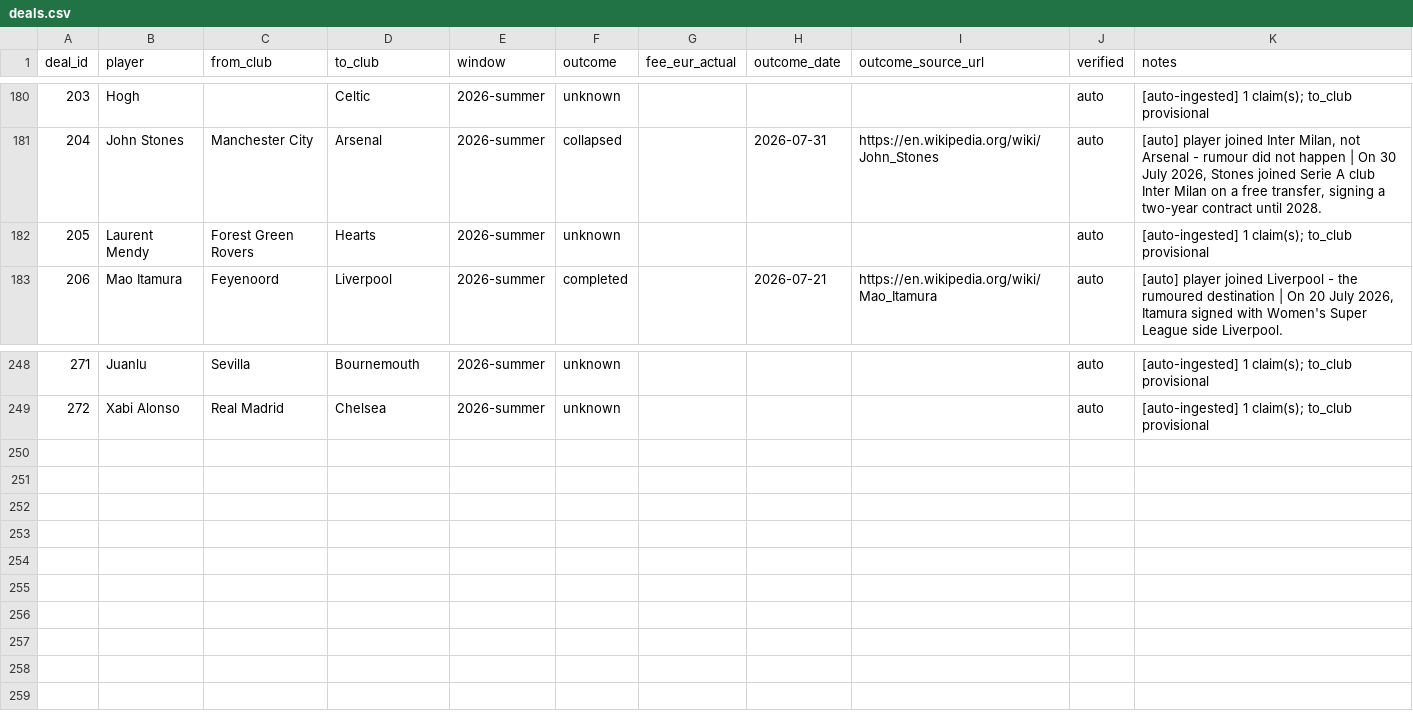
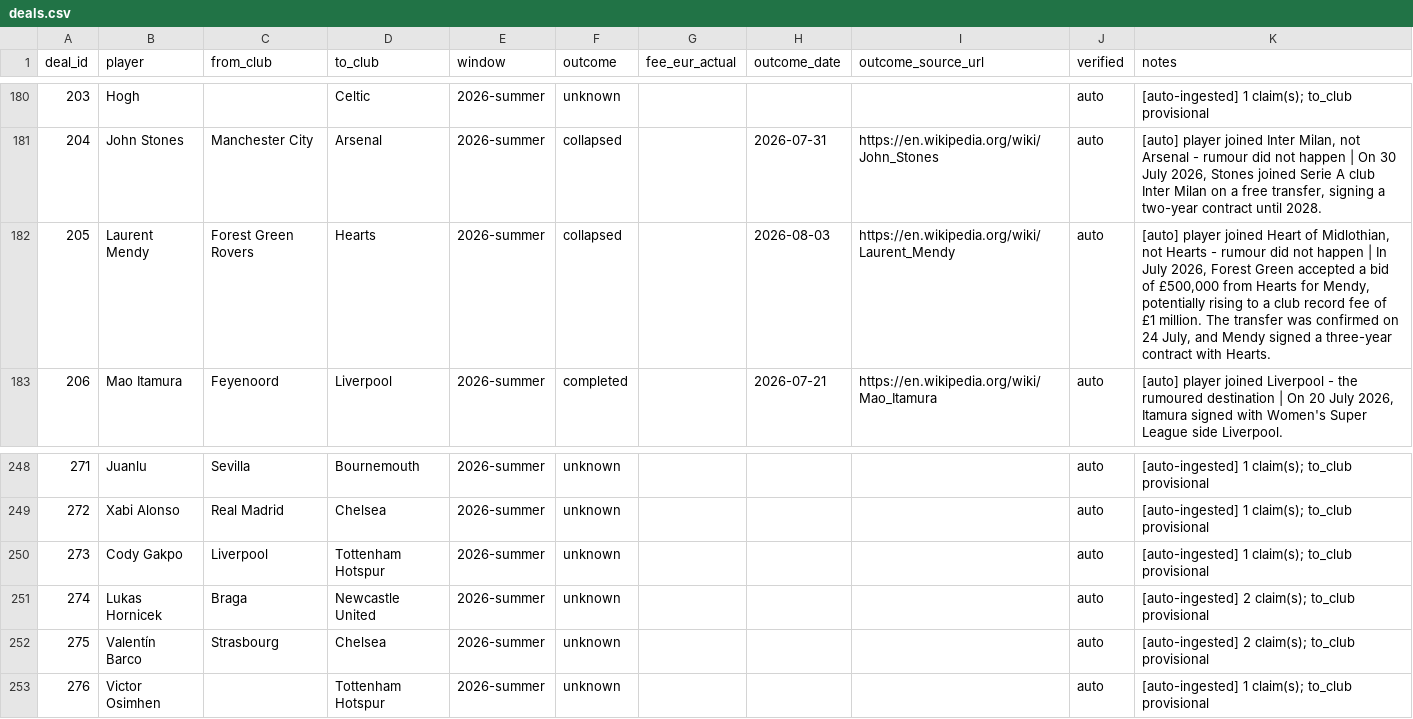
Before and after one commit to har27il/transfer-truth, a CSV file: ground-truth/deals.csv, drawn as a sheet; only a part is shown, gaps mark what is left out.

```diff
--- a/ground-truth/deals.csv
+++ b/ground-truth/deals.csv
@@ -181,3 +181,3 @@ deal_id,player,from_club,to_club,window,outcome,fee_eur_actual,outcome_date,outc
 204,John Stones,Manchester City,Arsenal,2026-summer,collapsed,,2026-07-31,https://en.wikipedia.org/wiki/John_Stones,auto,"[auto] player joined Inter Milan, not Arsenal - rumour did not happen | On 30 July 2026, Stones joined Serie A club Inter Milan on a free transfer, signing a two-year contract until 2028."
-205,Laurent Mendy,Forest Green Rovers,Hearts,2026-summer,unknown,,,,auto,[auto-ingested] 1 claim(s); to_club provisional
+205,Laurent Mendy,Forest Green Rovers,Hearts,2026-summer,collapsed,,2026-08-03,https://en.wikipedia.org/wiki/Laurent_Mendy,auto,"[auto] player joined Heart of Midlothian, not Hearts - rumour did not happen | In July 2026, Forest Green accepted a bid of £500,000 from Hearts for Mendy, potentially rising to a club record fee of £1 million. The transfer was confirmed on 24 July, and Mendy signed a three-year contract with Hearts."
 206,Mao Itamura,Feyenoord,Liverpool,2026-summer,completed,,2026-07-21,https://en.wikipedia.org/wiki/Mao_Itamura,auto,"[auto] player joined Liverpool - the rumoured destination | On 20 July 2026, Itamura signed with Women's Super League side Liverpool."
@@ -249 +249,5 @@ deal_id,player,from_club,to_club,window,outcome,fee_eur_actual,outcome_date,outc
 272,Xabi Alonso,Real Madrid,Chelsea,2026-summer,unknown,,,,auto,[auto-ingested] 1 claim(s); to_club provisional
+273,Cody Gakpo,Liverpool,Tottenham Hotspur,2026-summer,unknown,,,,auto,[auto-ingested] 1 claim(s); to_club provisional
+274,Lukas Hornicek,Braga,Newcastle United,2026-summer,unknown,,,,auto,[auto-ingested] 2 claim(s); to_club provisional
+275,Valentín Barco,Strasbourg,Chelsea,2026-summer,unknown,,,,auto,[auto-ingested] 2 claim(s); to_club provisional
+276,Victor Osimhen,,Tottenham Hotspur,2026-summer,unknown,,,,auto,[auto-ingested] 1 claim(s); to_club provisional
```
Also changed, not shown: ground-truth/journalist_claims.csv, 2 other files.
